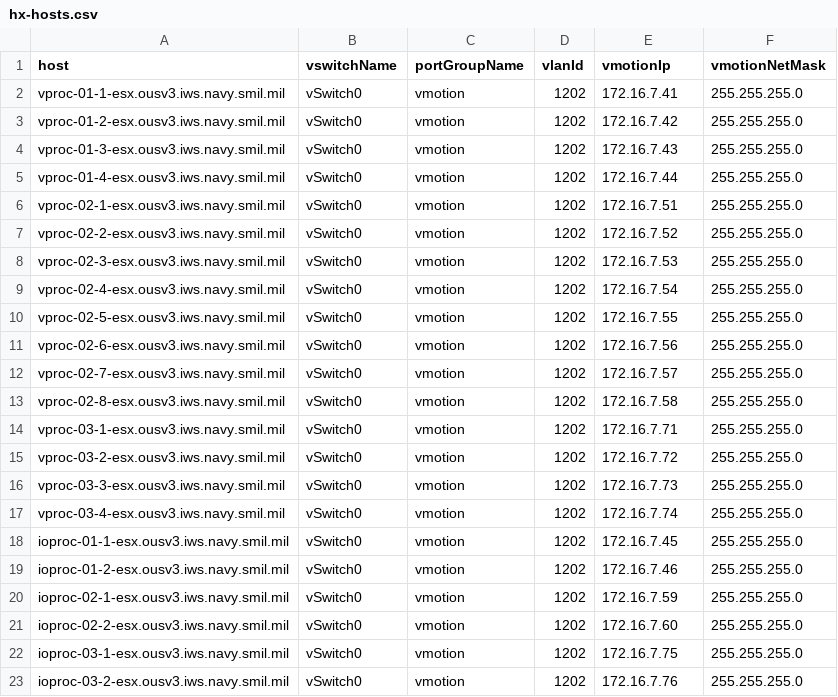
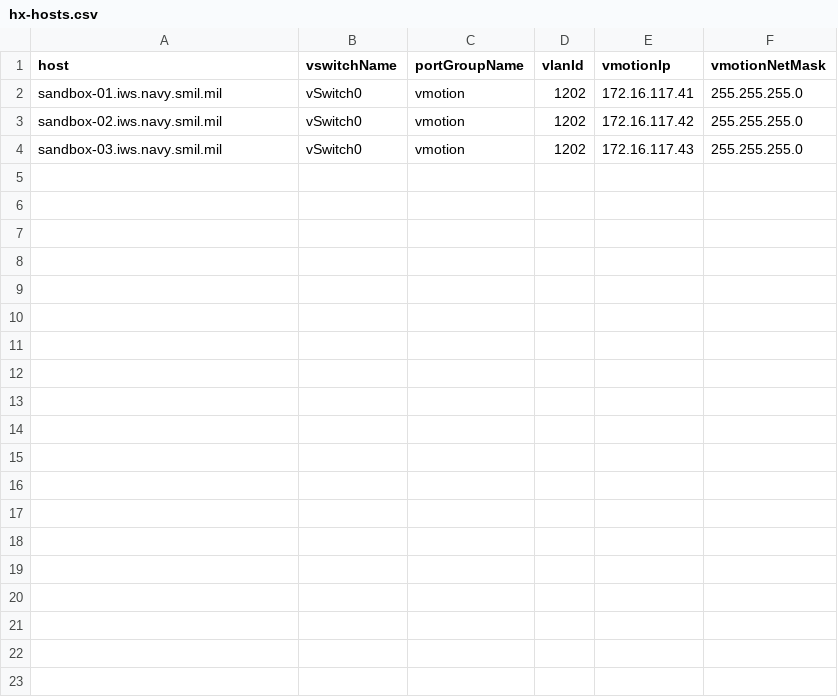
Before and after one commit to jc3943/LTRATO-3001, a CSV file: vars/sandbox/vmware/hx-hosts.csv, drawn as a sheet.

Commit message:
added hx host ansible playbook for post install tasks

```diff
--- a/vars/sandbox/vmware/hx-hosts.csv
+++ b/vars/sandbox/vmware/hx-hosts.csv
@@ -1,23 +1,4 @@
 host,vswitchName,portGroupName,vlanId,vmotionIp,vmotionNetMask
-vproc-01-1-esx.ousv3.iws.navy.smil.mil,vSwitch0,vmotion,1202,172.16.7.41,255.255.255.0
-vproc-01-2-esx.ousv3.iws.navy.smil.mil,vSwitch0,vmotion,1202,172.16.7.42,255.255.255.0
-vproc-01-3-esx.ousv3.iws.navy.smil.mil,vSwitch0,vmotion,1202,172.16.7.43,255.255.255.0
-vproc-01-4-esx.ousv3.iws.navy.smil.mil,vSwitch0,vmotion,1202,172.16.7.44,255.255.255.0
-vproc-02-1-esx.ousv3.iws.navy.smil.mil,vSwitch0,vmotion,1202,172.16.7.51,255.255.255.0
-vproc-02-2-esx.ousv3.iws.navy.smil.mil,vSwitch0,vmotion,1202,172.16.7.52,255.255.255.0
-vproc-02-3-esx.ousv3.iws.navy.smil.mil,vSwitch0,vmotion,1202,172.16.7.53,255.255.255.0
-vproc-02-4-esx.ousv3.iws.navy.smil.mil,vSwitch0,vmotion,1202,172.16.7.54,255.255.255.0
-vproc-02-5-esx.ousv3.iws.navy.smil.mil,vSwitch0,vmotion,1202,172.16.7.55,255.255.255.0
-vproc-02-6-esx.ousv3.iws.navy.smil.mil,vSwitch0,vmotion,1202,172.16.7.56,255.255.255.0
-vproc-02-7-esx.ousv3.iws.navy.smil.mil,vSwitch0,vmotion,1202,172.16.7.57,255.255.255.0
-vproc-02-8-esx.ousv3.iws.navy.smil.mil,vSwitch0,vmotion,1202,172.16.7.58,255.255.255.0
-vproc-03-1-esx.ousv3.iws.navy.smil.mil,vSwitch0,vmotion,1202,172.16.7.71,255.255.255.0
-vproc-03-2-esx.ousv3.iws.navy.smil.mil,vSwitch0,vmotion,1202,172.16.7.72,255.255.255.0
-vproc-03-3-esx.ousv3.iws.navy.smil.mil,vSwitch0,vmotion,1202,172.16.7.73,255.255.255.0
-vproc-03-4-esx.ousv3.iws.navy.smil.mil,vSwitch0,vmotion,1202,172.16.7.74,255.255.255.0
-ioproc-01-1-esx.ousv3.iws.navy.smil.mil,vSwitch0,vmotion,1202,172.16.7.45,255.255.255.0
-ioproc-01-2-esx.ousv3.iws.navy.smil.mil,vSwitch0,vmotion,1202,172.16.7.46,255.255.255.0
-ioproc-02-1-esx.ousv3.iws.navy.smil.mil,vSwitch0,vmotion,1202,172.16.7.59,255.255.255.0
-ioproc-02-2-esx.ousv3.iws.navy.smil.mil,vSwitch0,vmotion,1202,172.16.7.60,255.255.255.0
-ioproc-03-1-esx.ousv3.iws.navy.smil.mil,vSwitch0,vmotion,1202,172.16.7.75,255.255.255.0
-ioproc-03-2-esx.ousv3.iws.navy.smil.mil,vSwitch0,vmotion,1202,172.16.7.76,255.255.255.0
+sandbox-01.iws.navy.smil.mil,vSwitch0,vmotion,1202,172.16.117.41,255.255.255.0
+sandbox-02.iws.navy.smil.mil,vSwitch0,vmotion,1202,172.16.117.42,255.255.255.0
+sandbox-03.iws.navy.smil.mil,vSwitch0,vmotion,1202,172.16.117.43,255.255.255.0
```
Also changed, not shown: 1 other file.
